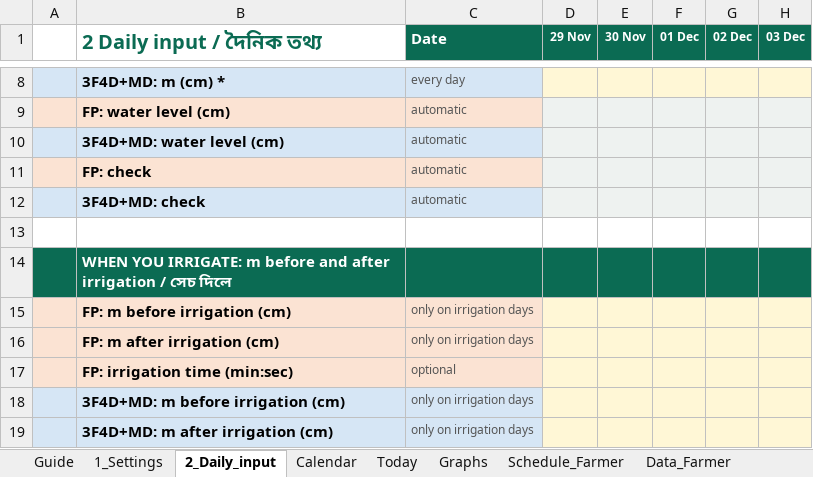
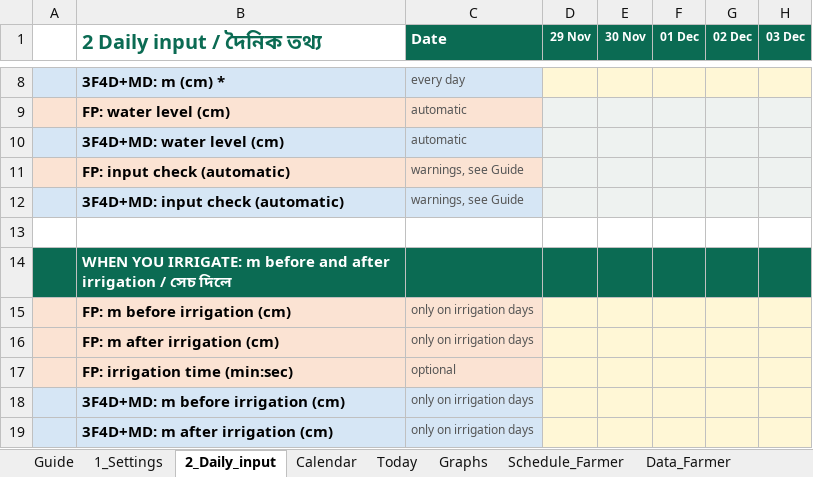
Before and after one commit to akamiyat-cyber/ati-monitor, an Excel workbook: 3F4D_Water_Monitor_Sheet_DEMO.xlsx, sheet 2_Daily_input, drawn as a sheet; only a part is shown, gaps mark what is left out; values as stored, in another font and other column widths than the file's, no borders; conditional formats not drawn; the diff names each change by its address in the sheet, - before the commit and + after, or states it on an @@ line.

```diff
--- a/3F4D_Water_Monitor_Sheet_DEMO.xlsx (sheet 2_Daily_input)
+++ b/3F4D_Water_Monitor_Sheet_DEMO.xlsx (sheet 2_Daily_input)
-B11 (2 Daily input / দৈনিক তথ্য): FP: check
+B11 (2 Daily input / দৈনিক তথ্য): FP: input check (automatic)
-C11:C12 (Date): automatic
+C11:C12 (Date): warnings, see Guide
-B12 (2 Daily input / দৈনিক তথ্য): 3F4D+MD: check
+B12 (2 Daily input / দৈনিক তথ্য): 3F4D+MD: input check (automatic)
```
Also changed, not shown: sheet Guide, sheet Today, sheet Data_Farmer, charts or pictures, 3F4D_Water_Monitor_Sheet_DEMO_BN.xlsx, 3F4D_Water_Monitor_Sheet_TEMPLATE.xlsx, 7 other files.
